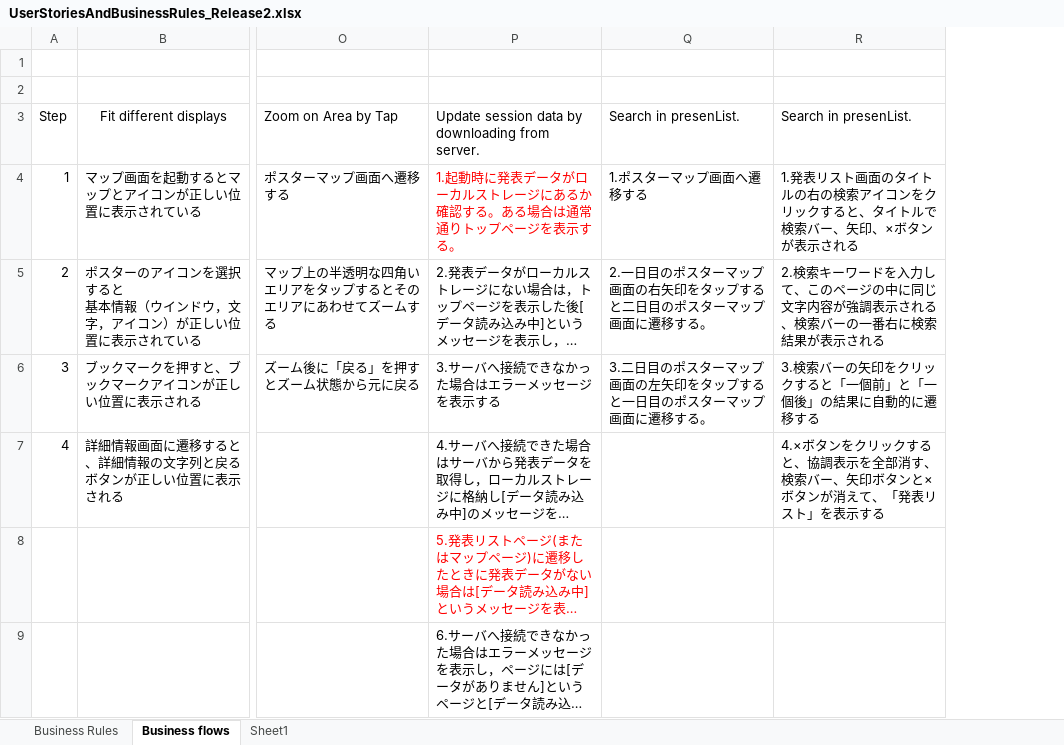
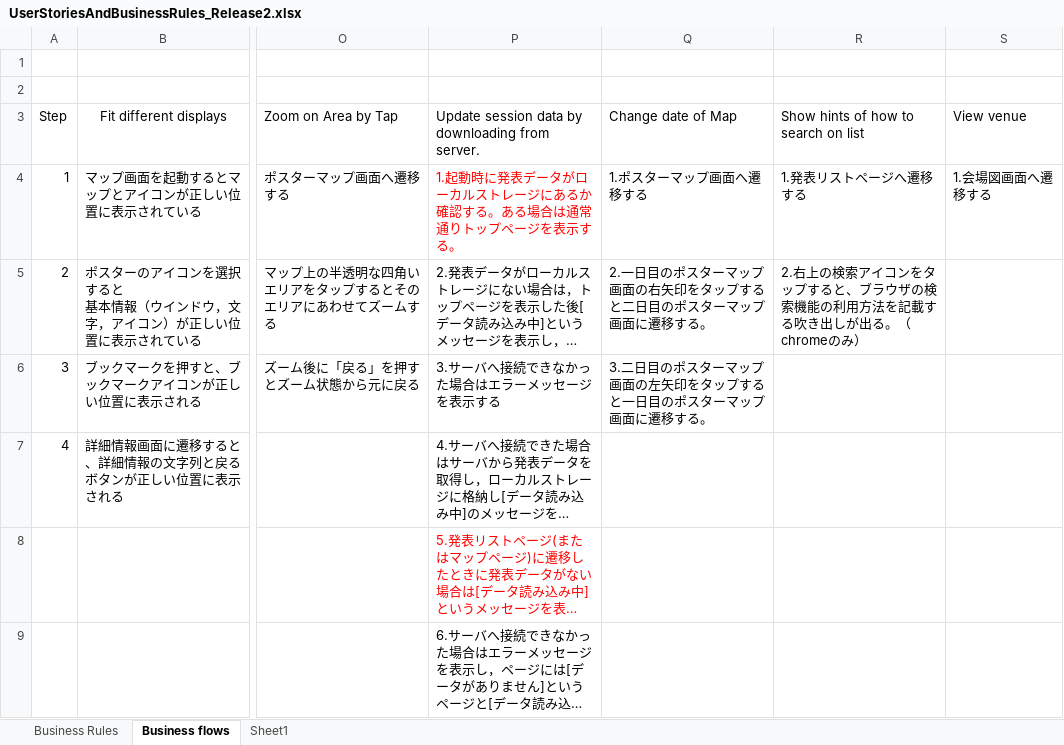
Before and after one commit to Tsukuba-SAY/documents, an Excel workbook: UserStoriesAndBusinessRules_Release2.xlsx, sheet Business flows, drawn as a sheet; only a part is shown, gaps mark what is left out; long unchanged cells end in …; values as stored, in another font and other column widths than the file's, no borders; removed rows and columns are numbered as before the commit, all else as after; the diff names each change by its address in the sheet, - before the commit and + after, or states it on an @@ line.

Commit message:
addbusinessflowandrule

```diff
--- a/UserStoriesAndBusinessRules_Release2.xlsx (sheet Business flows)
+++ b/UserStoriesAndBusinessRules_Release2.xlsx (sheet Business flows)
-column R, rows 3-7: Search in presenList. | 1.発表リスト画面のタイトルの右の検索アイコンをクリックすると、タイトルで検索バー、矢印、×ボタンが表示される | 2.検索キーワードを入力して、このページの中に同じ文字内容が強調表示される、検索バーの一番右に検索結果が表示される | 3.検索バーの矢印をクリックすると「一個前」と「一個後」の結果に自動的に遷移する | 4.×ボタンをクリックすると、協調表示を全部消す、検索バー、矢印ボタンと×ボタンが消えて、「発表リスト」を表示する
+column R, rows 3-5: Show hints of how to search on list | 1.発表リストページへ遷移する | 2.右上の検索アイコンをタップすると、ブラウザの検索機能の利用方法を記載する吹き出しが出る。（chromeのみ）
+column S, rows 3-4: View venue | 1.会場図画面へ遷移する
-Q3: Search in presenList.
+Q3: Change date of Map
```
Also changed, not shown: sheet Business Rules.
